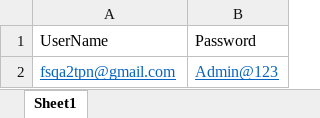
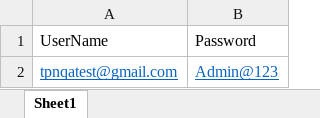
Before and after one commit to sivsriram/FSAPPPOM, an Excel workbook: src/main/resources/dataSheets/INP1.xlsx, sheet Sheet1, drawn as a sheet; values as stored, in another font and other column widths than the file's, no borders; the diff names each change by its address in the sheet, - before the commit and + after, or states it on an @@ line.

```diff
--- a/src/main/resources/dataSheets/INP1.xlsx (sheet Sheet1)
+++ b/src/main/resources/dataSheets/INP1.xlsx (sheet Sheet1)
-A2: fsqa2tpn@gmail.com
+A2: tpnqatest@gmail.com
```
Also changed, not shown: 13 other files.
